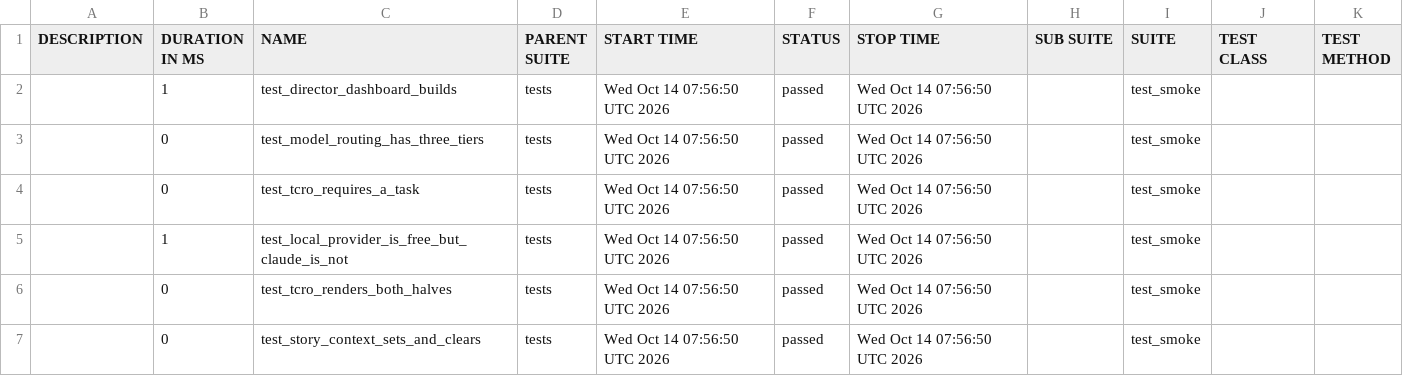
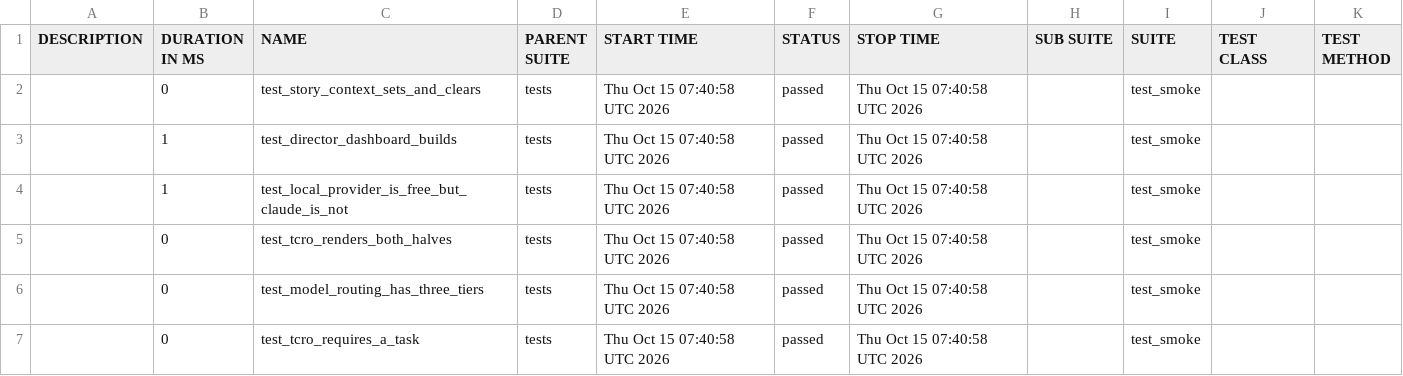
Before and after one commit to Anandraj-pro/OmniTest-AI, a CSV file: data/suites.csv, drawn as a sheet.

```diff
--- a/data/suites.csv
+++ b/data/suites.csv
@@ -1,7 +1,7 @@
 "DESCRIPTION","DURATION IN MS","NAME","PARENT SUITE","START TIME","STATUS","STOP TIME","SUB SUITE","SUITE","TEST CLASS","TEST METHOD"
-"","1","test_director_dashboard_builds","tests","Wed Oct 14 07:56:50 UTC 2026","passed","Wed Oct 14 07:56:50 UTC 2026","","test_smoke","",""
-"","0","test_model_routing_has_three_tiers","tests","Wed Oct 14 07:56:50 UTC 2026","passed","Wed Oct 14 07:56:50 UTC 2026","","test_smoke","",""
-"","0","test_tcro_requires_a_task","tests","Wed Oct 14 07:56:50 UTC 2026","passed","Wed Oct 14 07:56:50 UTC 2026","","test_smoke","",""
-"","1","test_local_provider_is_free_but_claude_is_not","tests","Wed Oct 14 07:56:50 UTC 2026","passed","Wed Oct 14 07:56:50 UTC 2026","","test_smoke","",""
-"","0","test_tcro_renders_both_halves","tests","Wed Oct 14 07:56:50 UTC 2026","passed","Wed Oct 14 07:56:50 UTC 2026","","test_smoke","",""
-"","0","test_story_context_sets_and_clears","tests","Wed Oct 14 07:56:50 UTC 2026","passed","Wed Oct 14 07:56:50 UTC 2026","","test_smoke","",""
+"","0","test_story_context_sets_and_clears","tests","Thu Oct 15 07:40:58 UTC 2026","passed","Thu Oct 15 07:40:58 UTC 2026","","test_smoke","",""
+"","1","test_director_dashboard_builds","tests","Thu Oct 15 07:40:58 UTC 2026","passed","Thu Oct 15 07:40:58 UTC 2026","","test_smoke","",""
+"","1","test_local_provider_is_free_but_claude_is_not","tests","Thu Oct 15 07:40:58 UTC 2026","passed","Thu Oct 15 07:40:58 UTC 2026","","test_smoke","",""
+"","0","test_tcro_renders_both_halves","tests","Thu Oct 15 07:40:58 UTC 2026","passed","Thu Oct 15 07:40:58 UTC 2026","","test_smoke","",""
+"","0","test_model_routing_has_three_tiers","tests","Thu Oct 15 07:40:58 UTC 2026","passed","Thu Oct 15 07:40:58 UTC 2026","","test_smoke","",""
+"","0","test_tcro_requires_a_task","tests","Thu Oct 15 07:40:58 UTC 2026","passed","Thu Oct 15 07:40:58 UTC 2026","","test_smoke","",""
```
Also changed, not shown: 26 other files.
